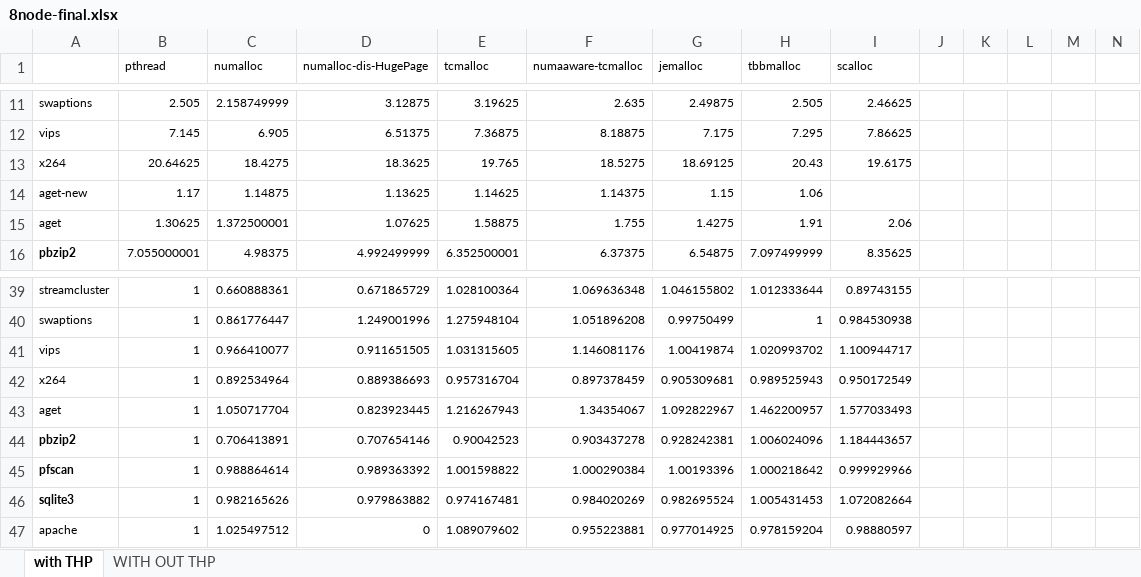
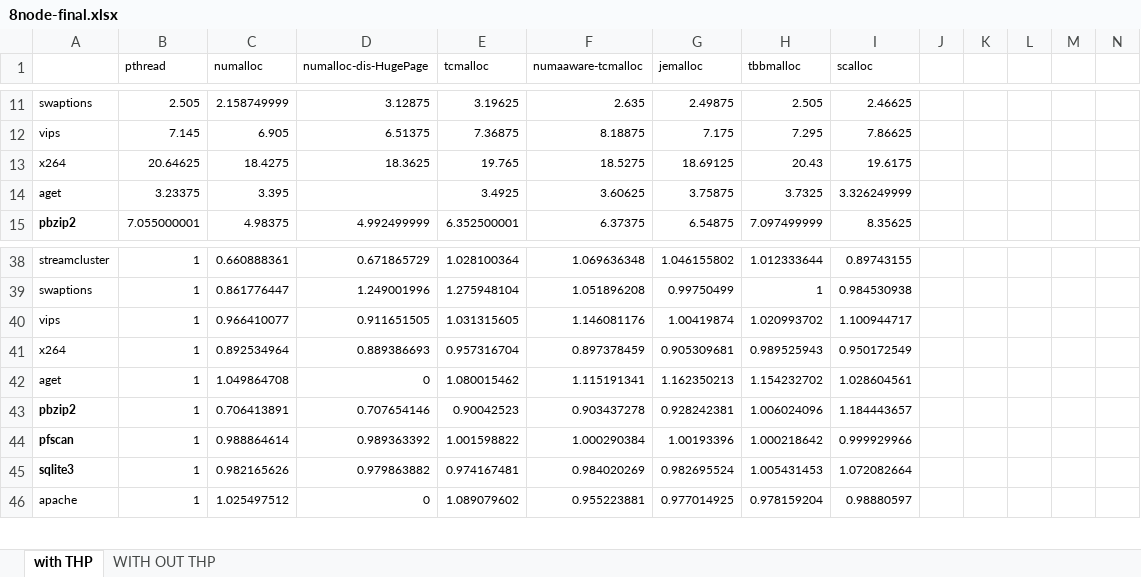
Before and after one commit to UTSASRG/numalloc, an Excel workbook: paper/data/regular/8node-final.xlsx, sheet with THP, drawn as a sheet; only a part is shown, gaps mark what is left out; values as stored, in another font and other column widths than the file's, no borders; removed rows and columns are numbered as before the commit, all else as after; rows hold the shown columns only; the diff names each change by its address in the sheet, - before the commit and + after, or states it on an @@ line.

Commit message:
aget data

```diff
--- a/paper/data/regular/8node-final.xlsx (sheet with THP)
+++ b/paper/data/regular/8node-final.xlsx (sheet with THP)
-row 14: aget-new | 1.17 | 1.14875 | 1.13625 | 1.14625 | 1.14375 | 1.15 | 1.06
-row 15: aget | 1.30625 | 1.372500001 | 1.07625 | 1.58875 | 1.755 | 1.4275 | 1.91 | 2.06
+row 14: aget | 3.23375 | 3.395 |  | 3.4925 | 3.60625 | 3.75875 | 3.7325 | 3.326249999
-row 43: aget | 1 | 1.050717704 | 0.823923445 | 1.216267943 | 1.34354067 | 1.092822967 | 1.462200957 | 1.577033493
+row 42: aget | 1 | 1.049864708 | 0 | 1.080015462 | 1.115191341 | 1.162350213 | 1.154232702 | 1.028604561
```
Also changed, not shown: paper/data/regular/8node-final-pic.xlsx, 1 other file.
